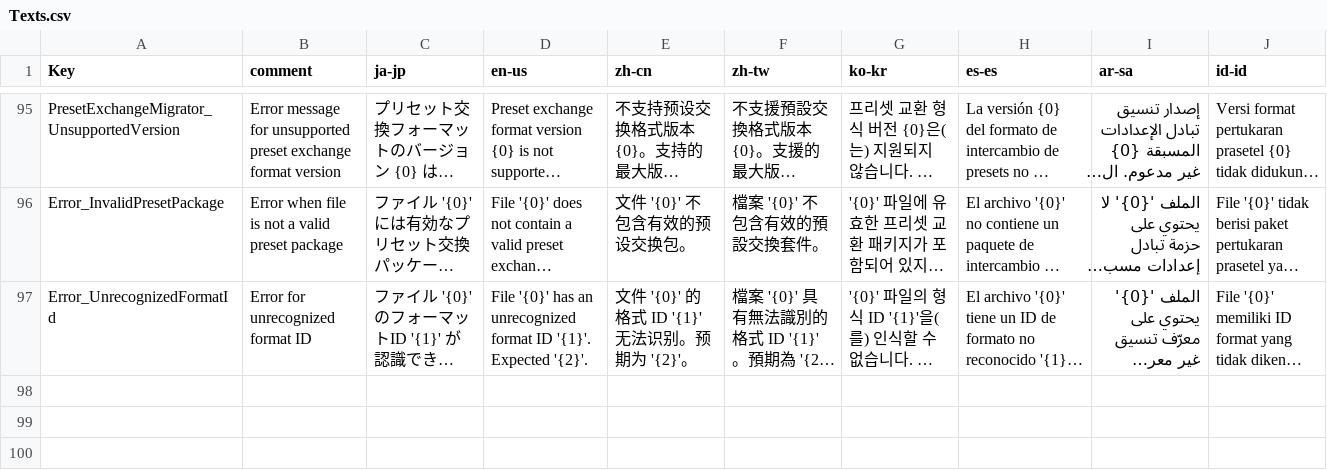
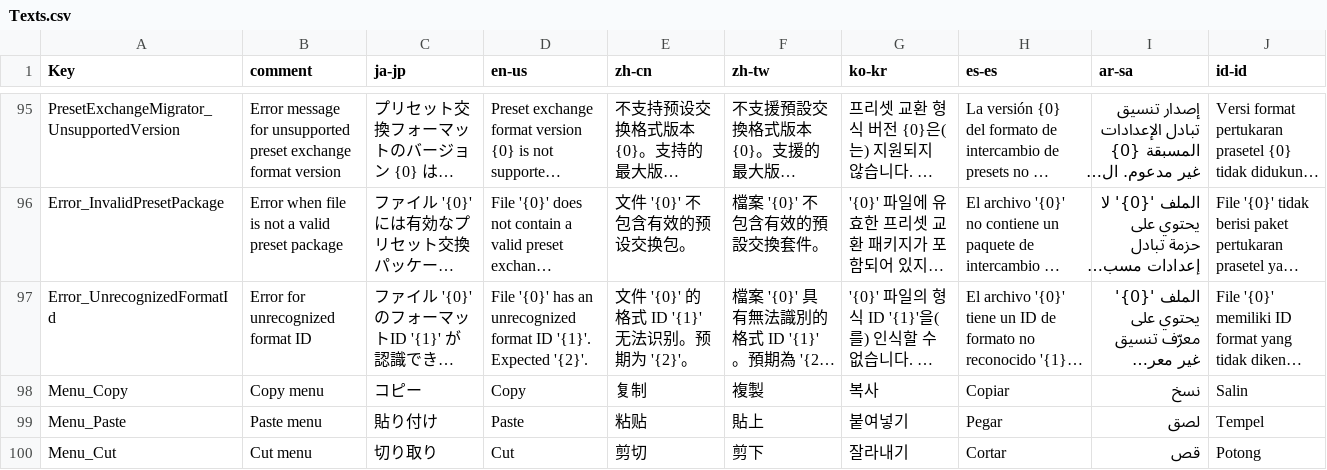
Before and after one commit to routersys/YMM4-CombinedEffect, a CSV file: CombinedEffect/Localization/Texts.csv, drawn as a sheet; only a part is shown, gaps mark what is left out; long unchanged cells end in …; the diff names each change by its address in the sheet, - before the commit and + after, or states it on an @@ line.

Commit message:
プリセットマネージャーへのコピーカットペースト機能追加と複数選択削除対応
プリセットマネージャーにコピー・カット・ペースト機能を追加しました。
PresetManagerViewModelにCopyPresetCommand・PastePresetCommand・CutPresetCommandの3つのコマンドを追加しました。
ExecuteCopyPresetでは選択中のプリセットをPresetExchangePackage形式にシリアライズしてクリップボードにJSON文字列として保存しました。
ExecuteCutPresetではコピー処理の後に対象プリセットを削除する実装としました。
ExecutePastePresetではクリップボードのテキストをデシリアライズし、マイグレーション処理を行った上で選択中グループにプリセットを追加しました。
ペースト時は各プリセットのIDをGuid.NewGuid()で再生成することで重複を防ぎました。
RemovePresetCommandのシグネチャをPresetItemViewModelからIListに変更し、複数選択に対応しました。
これに伴いCanRemovePresetメソッドを削除しResolveExportTargetsを用いたラムダ式に置き換えました。
ExecuteRemovePresetをRemoveTargetsに統合し、skipConfirmパラメータによって確認ダイアログの表示有無を切り替えられるようにしました。
削除処理がループで全選択対象を処理するよう変更しました。
PresetManagerControl.xamlのリストボックスコンテキストメニューにPasteメニュー項目を追加しました。
アイテムコンテキストメニューにCopyおよびCutメニュー項目を追加し、CommandParameterをSelectedItemsに変更しました。
RemovePresetボタンのCommandParameterをSelectedItemsに変更し複数選択削除に対応しました。

```diff
--- a/CombinedEffect/Localization/Texts.csv
+++ b/CombinedEffect/Localization/Texts.csv
+row 98: Menu_Copy | Copy menu | コピー | Copy | 复制 | 複製 | 복사 | Copiar | نسخ | Salin
+row 99: Menu_Paste | Paste menu | 貼り付け | Paste | 粘贴 | 貼上 | 붙여넣기 | Pegar | لصق | Tempel
+row 100: Menu_Cut | Cut menu | 切り取り | Cut | 剪切 | 剪下 | 잘라내기 | Cortar | قص | Potong
```
Also changed, not shown: 11 other files.
